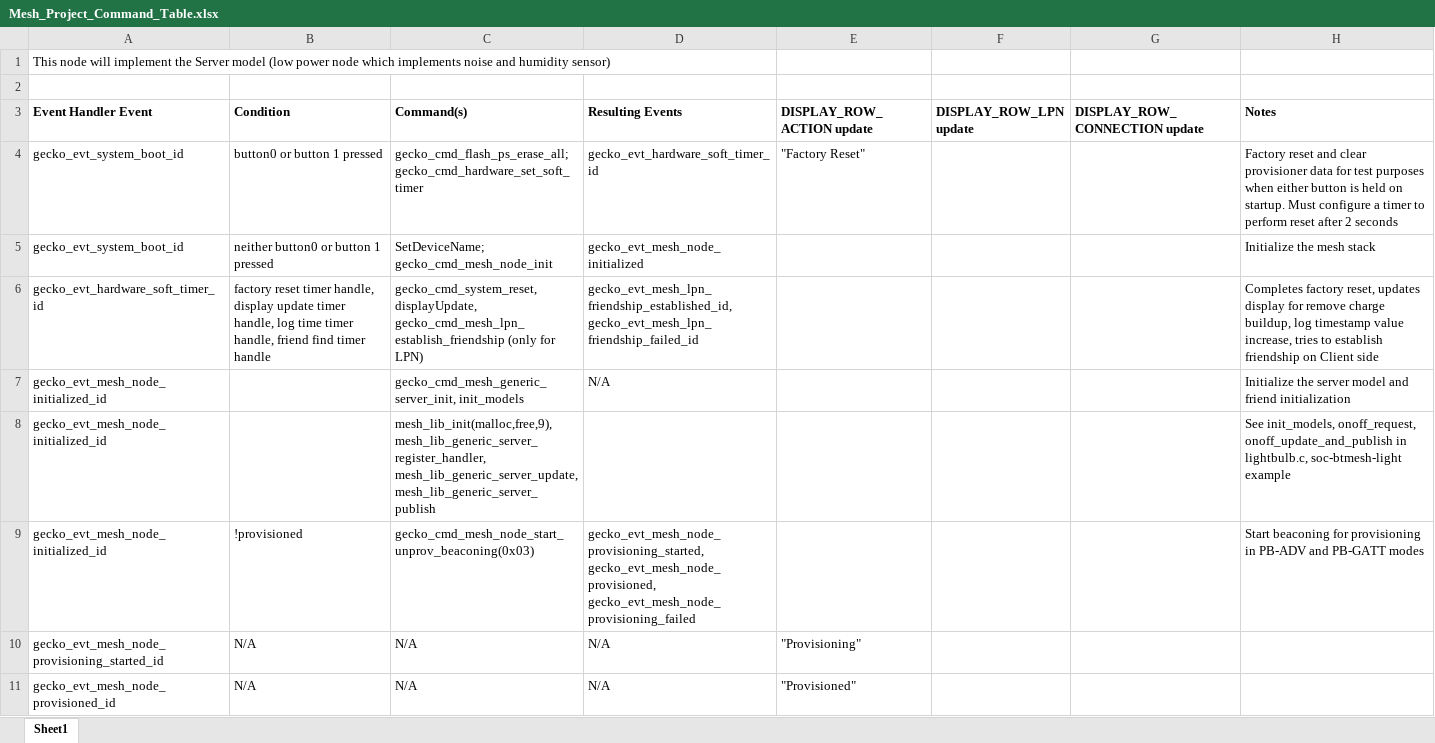
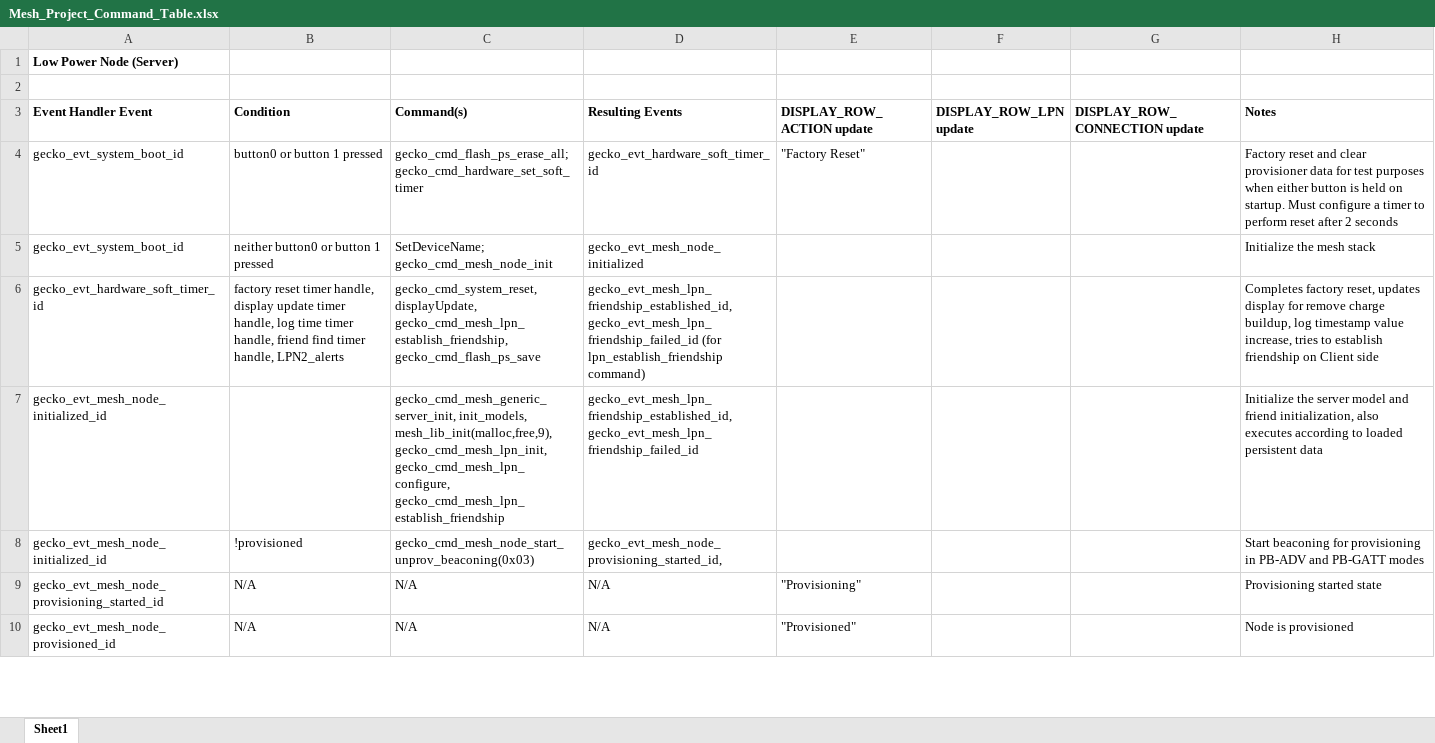
Before and after one commit to CU-ECEN-5823/course-project-omraheja, an Excel workbook: Command Table/Mesh_Project_Command_Table.xlsx, sheet Sheet1, drawn as a sheet; only a part is shown; values as stored, in another font and other column widths than the file's, no borders; removed rows and columns are numbered as before the commit, all else as after; the diff covers the shown part only; the diff names each change by its address in the sheet, - before the commit and + after, or states it on an @@ line.

Commit message:
Updated command table

```diff
--- a/Command Table/Mesh_Project_Command_Table.xlsx (sheet Sheet1)
+++ b/Command Table/Mesh_Project_Command_Table.xlsx (sheet Sheet1)
-A1 (Event Handler Event): This node will implement the Server model (low power node which implements noise and humidity sensor)
+A1 (Event Handler Event): Low Power Node (Server)
-A1 bold: off
+A1 bold: on
-B6 (Condition): …find timer handle
+B6 (Condition): …find timer handle, LPN2_alerts
-C6 (Command(s)): gecko_cmd_system_reset, displayUpdate, gecko_cmd_mesh_lpn_establish_friendship (only for LPN)
+C6 (Command(s)): gecko_cmd_system_reset, displayUpdate, gecko_cmd_mesh_lpn_establish_friendship, gecko_cmd_flash_ps_save
-D6 (Resulting Events): gecko_evt_mesh_lpn_friendship_established_id, gecko_evt_mesh_lpn_friendship_failed_id
+D6 (Resulting Events): gecko_evt_mesh_lpn_friendship_established_id, gecko_evt_mesh_lpn_friendship_failed_id (for lpn_establish_friendship command)
-C7 (Command(s)): gecko_cmd_mesh_generic_server_init, init_models
+C7 (Command(s)): gecko_cmd_mesh_generic_server_init, init_models, mesh_lib_init(malloc,free,9), gecko_cmd_mesh_lpn_init, gecko_cmd_mesh_lpn_configure, gecko_cmd_mesh_lpn_establish_friendship
-D7 (Resulting Events): N/A
+D7 (Resulting Events): gecko_evt_mesh_lpn_friendship_established_id, gecko_evt_mesh_lpn_friendship_failed_id
-H7 (Notes): …and friend initialization
+H7 (Notes): …and friend initialization, also executes according to loaded persistent data
-row 8: gecko_evt_mesh_node_initialized_id |  | mesh_lib_init(malloc,free,9), mesh_lib_generic_server_register_handler, mesh_lib_generic_server_update, mesh_lib_generic_server_publish |  |  |  |  | See init_models, onoff_request, onoff_update_and_publish in lightbulb.c, soc-btmesh-light example
-D8 (Resulting Events): gecko_evt_mesh_node_provisioning_started, gecko_evt_mesh_node_provisioned, gecko_evt_mesh_node_provisioning_failed
+D8 (Resulting Events): gecko_evt_mesh_node_provisioning_started_id,
-H9 (Notes): (empty)
+H9 (Notes): Provisioning started state
-H10 (Notes): (empty)
+H10 (Notes): Node is provisioned
```
Also changed, not shown: 5 removed rows and 8 edited cells elsewhere in this sheet.
